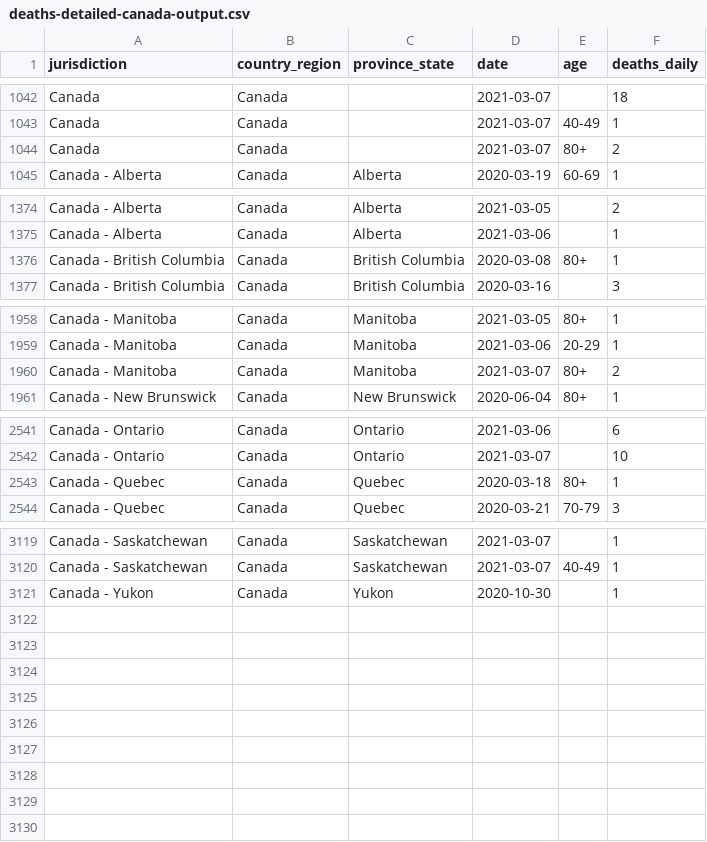
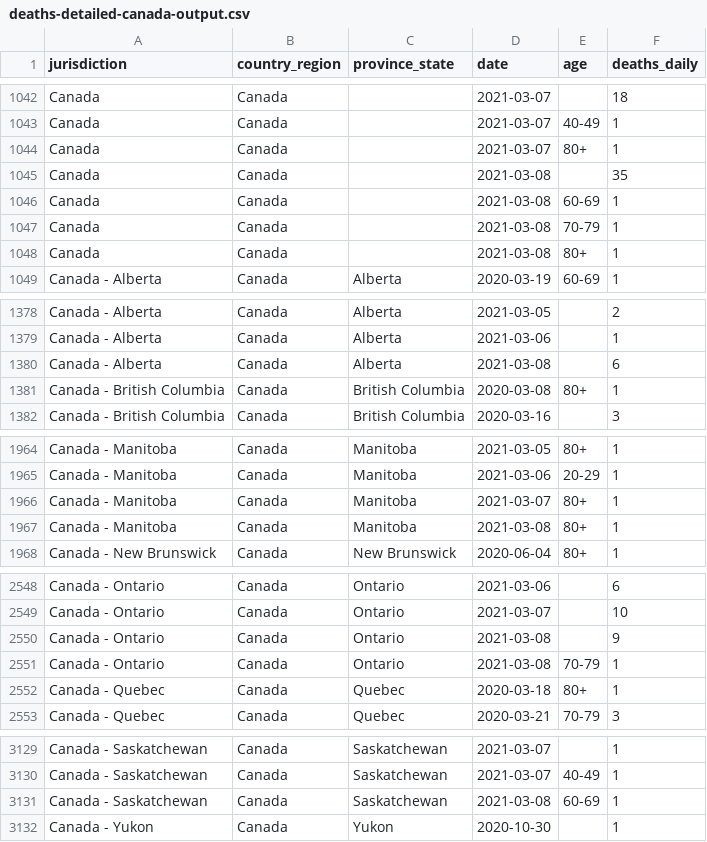
Before and after one commit to ApexRMS/covid19sim, a CSV file: data/deaths-detailed-canada-output.csv, drawn as a sheet; only a part is shown, gaps mark what is left out; the diff covers the shown part only.

```diff
--- a/data/deaths-detailed-canada-output.csv
+++ b/data/deaths-detailed-canada-output.csv
@@ -1043,3 +1043,7 @@ Canada,Canada,,2021-03-07,,18
 Canada,Canada,,2021-03-07,40-49,1
-Canada,Canada,,2021-03-07,80+,2
+Canada,Canada,,2021-03-07,80+,1
+Canada,Canada,,2021-03-08,,35
+Canada,Canada,,2021-03-08,60-69,1
+Canada,Canada,,2021-03-08,70-79,1
+Canada,Canada,,2021-03-08,80+,1
 Canada - Alberta,Canada,Alberta,2020-03-19,60-69,1
@@ -1375,2 +1379,3 @@ Canada - Alberta,Canada,Alberta,2021-03-05,,2
 Canada - Alberta,Canada,Alberta,2021-03-06,,1
+Canada - Alberta,Canada,Alberta,2021-03-08,,6
 Canada - British Columbia,Canada,British Columbia,2020-03-08,80+,1
@@ -1959,3 +1965,4 @@ Canada - Manitoba,Canada,Manitoba,2021-03-05,80+,1
 Canada - Manitoba,Canada,Manitoba,2021-03-06,20-29,1
-Canada - Manitoba,Canada,Manitoba,2021-03-07,80+,2
+Canada - Manitoba,Canada,Manitoba,2021-03-07,80+,1
+Canada - Manitoba,Canada,Manitoba,2021-03-08,80+,1
 Canada - New Brunswick,Canada,New Brunswick,2020-06-04,80+,1
@@ -2542,2 +2549,4 @@ Canada - Ontario,Canada,Ontario,2021-03-06,,6
 Canada - Ontario,Canada,Ontario,2021-03-07,,10
+Canada - Ontario,Canada,Ontario,2021-03-08,,9
+Canada - Ontario,Canada,Ontario,2021-03-08,70-79,1
 Canada - Quebec,Canada,Quebec,2020-03-18,80+,1
@@ -3120,2 +3130,3 @@ Canada - Saskatchewan,Canada,Saskatchewan,2021-03-07,,1
 Canada - Saskatchewan,Canada,Saskatchewan,2021-03-07,40-49,1
+Canada - Saskatchewan,Canada,Saskatchewan,2021-03-08,60-69,1
 Canada - Yukon,Canada,Yukon,2020-10-30,,1
```
Also changed, not shown: 2 added rows elsewhere in this file, 2 other files.
